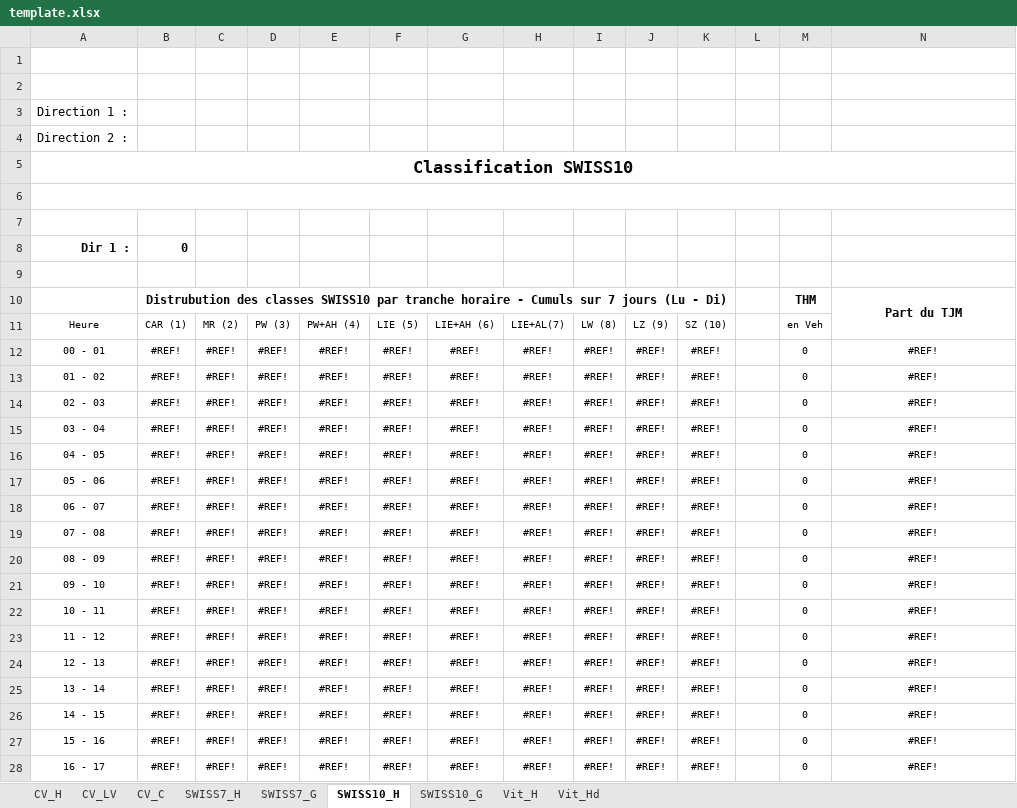
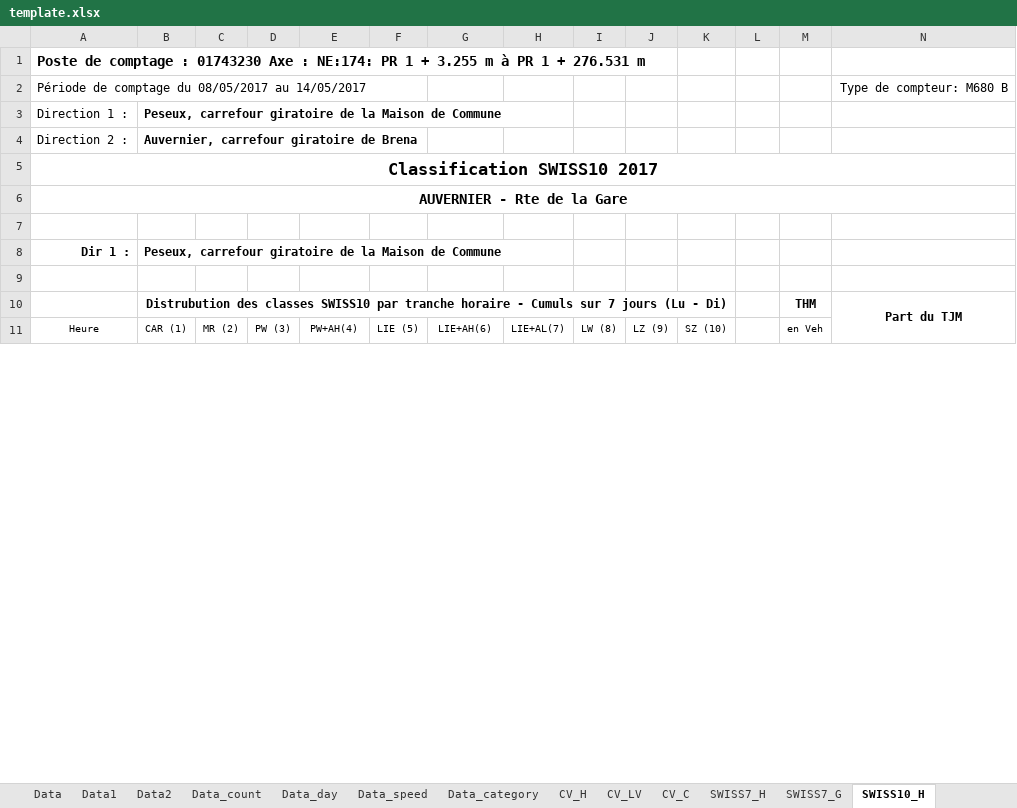
Before and after one commit to opengisch/OpenComptage, an Excel workbook: comptages/report/template.xlsx, sheet SWISS10_H, drawn as a sheet; only a part is shown; values as stored, in another font and other column widths than the file's, no borders; conditional formats not drawn; removed rows and columns are numbered as before the commit, all else as after; the diff covers the shown part only; the diff names each change by its address in the sheet, - before the commit and + after, or states it on an @@ line.

Commit message:
New template strategy with data sheets

```diff
--- a/comptages/report/template.xlsx (sheet SWISS10_H)
+++ b/comptages/report/template.xlsx (sheet SWISS10_H)
+sheet tab: Data
+sheet tab: Data1
+sheet tab: Data2
+sheet tab: Data_count
+sheet tab: Data_day
+sheet tab: Data_speed
+sheet tab: Data_category
+row 1: Poste de comptage : 01743230 Axe : NE:174: PR 1 + 3.255 m à PR 1 + 276.531 m
+row 2: Période de comptage du 08/05/2017 au 14/05/2017 |  |  |  |  |  |  |  |  |  |  |  |  | Type de compteur: M680 B
+row 3: Direction 1 : | Peseux, carrefour giratoire de la Maison de Commune
+row 4: Direction 2 : | Auvernier, carrefour giratoire de Brena
+row 5: Classification SWISS10 2017
+row 6: AUVERNIER - Rte de la Gare
-row 2: (empty)
-row 3: Direction 1 :
-row 4: Direction 2 :
-row 5: Classification SWISS10
-row 6: (empty)
-row 7: (empty)
-B8: 0
+B8: Peseux, carrefour giratoire de la Maison de Commune
-E11: PW+AH (4)
+E11: PW+AH(4)
-G11: LIE+AH (6)
+G11: LIE+AH(6)
-row 12: 00 - 01 | #REF! | #REF! | #REF! | #REF! | #REF! | #REF! | #REF! | #REF! | #REF! | #REF! |  | 0 | #REF!
-row 13: 01 - 02 | #REF! | #REF! | #REF! | #REF! | #REF! | #REF! | #REF! | #REF! | #REF! | #REF! |  | 0 | #REF!
-row 14: 02 - 03 | #REF! | #REF! | #REF! | #REF! | #REF! | #REF! | #REF! | #REF! | #REF! | #REF! |  | 0 | #REF!
-row 15: 03 - 04 | #REF! | #REF! | #REF! | #REF! | #REF! | #REF! | #REF! | #REF! | #REF! | #REF! |  | 0 | #REF!
-row 16: 04 - 05 | #REF! | #REF! | #REF! | #REF! | #REF! | #REF! | #REF! | #REF! | #REF! | #REF! |  | 0 | #REF!
-row 17: 05 - 06 | #REF! | #REF! | #REF! | #REF! | #REF! | #REF! | #REF! | #REF! | #REF! | #REF! |  | 0 | #REF!
-row 18: 06 - 07 | #REF! | #REF! | #REF! | #REF! | #REF! | #REF! | #REF! | #REF! | #REF! | #REF! |  | 0 | #REF!
-row 19: 07 - 08 | #REF! | #REF! | #REF! | #REF! | #REF! | #REF! | #REF! | #REF! | #REF! | #REF! |  | 0 | #REF!
-row 20: 08 - 09 | #REF! | #REF! | #REF! | #REF! | #REF! | #REF! | #REF! | #REF! | #REF! | #REF! |  | 0 | #REF!
-row 21: 09 - 10 | #REF! | #REF! | #REF! | #REF! | #REF! | #REF! | #REF! | #REF! | #REF! | #REF! |  | 0 | #REF!
-row 22: 10 - 11 | #REF! | #REF! | #REF! | #REF! | #REF! | #REF! | #REF! | #REF! | #REF! | #REF! |  | 0 | #REF!
-row 23: 11 - 12 | #REF! | #REF! | #REF! | #REF! | #REF! | #REF! | #REF! | #REF! | #REF! | #REF! |  | 0 | #REF!
-row 24: 12 - 13 | #REF! | #REF! | #REF! | #REF! | #REF! | #REF! | #REF! | #REF! | #REF! | #REF! |  | 0 | #REF!
-row 25: 13 - 14 | #REF! | #REF! | #REF! | #REF! | #REF! | #REF! | #REF! | #REF! | #REF! | #REF! |  | 0 | #REF!
-row 26: 14 - 15 | #REF! | #REF! | #REF! | #REF! | #REF! | #REF! | #REF! | #REF! | #REF! | #REF! |  | 0 | #REF!
-row 27: 15 - 16 | #REF! | #REF! | #REF! | #REF! | #REF! | #REF! | #REF! | #REF! | #REF! | #REF! |  | 0 | #REF!
-row 28: 16 - 17 | #REF! | #REF! | #REF! | #REF! | #REF! | #REF! | #REF! | #REF! | #REF! | #REF! |  | 0 | #REF!
```
Also changed, not shown: 54 added rows, 37 removed rows, 4 edited cells and cell formats elsewhere in this sheet, sheet Vit_H, sheet Vit_Hd, sheet CV_C, sheet SWISS7_H, sheet CV_H, sheet CV_LV, 2 more sheets, formulas that keep their value, charts or pictures, 1 other file.
